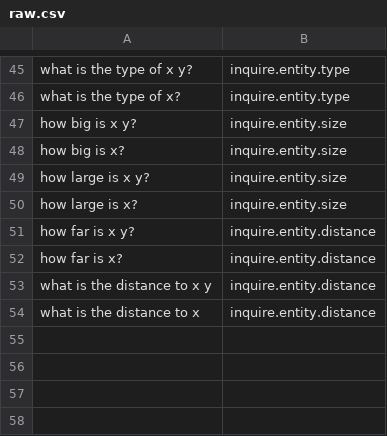
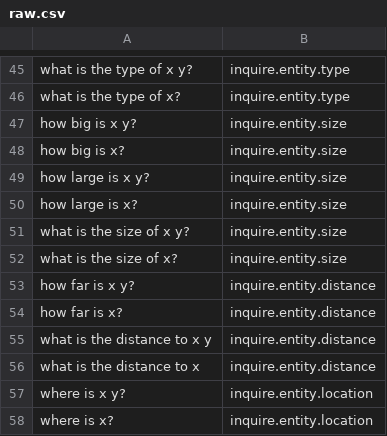
Before and after one commit to dungba88/jenova, a CSV file: server/cache/data/default/raw.csv, drawn as a sheet; only a part is shown, gaps mark what is left out; the diff names each change by its address in the sheet, - before the commit and + after, or states it on an @@ line.

```diff
--- a/server/cache/data/default/raw.csv
+++ b/server/cache/data/default/raw.csv
+row 51: what is the size of x y? | inquire.entity.size
+row 52: what is the size of x? | inquire.entity.size
+row 57: where is x y? | inquire.entity.location
+row 58: where is x? | inquire.entity.location
```
Also changed, not shown: server/cache/data/default/test.csv.
